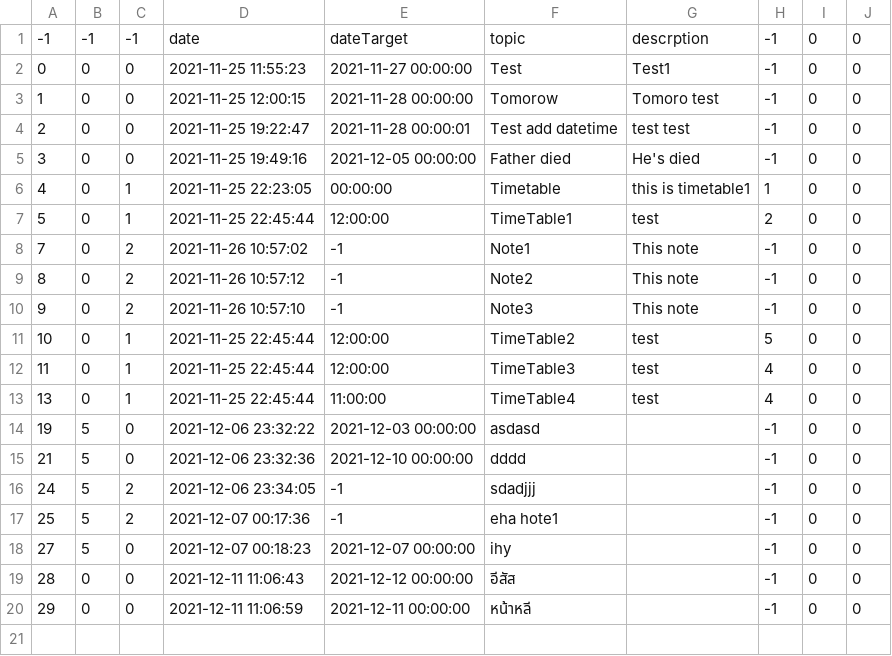
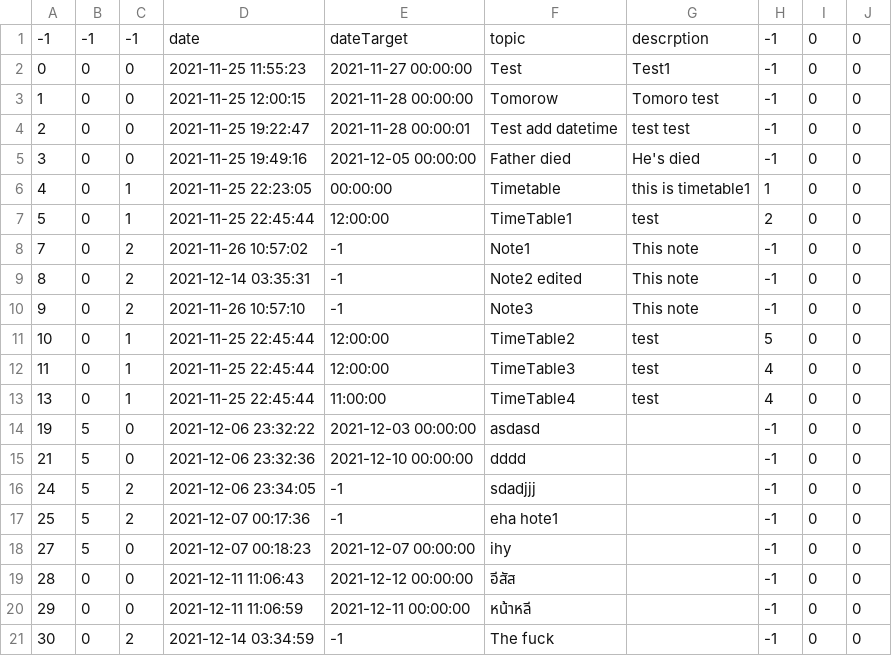
Before and after one commit to The-name-FPGN-is-already-taken/NoteMe, a CSV file: taskTable.csv, drawn as a sheet.

```diff
--- a/taskTable.csv
+++ b/taskTable.csv
@@ -8,3 +8,3 @@
 7,0,2,2021-11-26 10:57:02,-1,Note1,This note,-1,0,0
-8,0,2,2021-11-26 10:57:12,-1,Note2,This note,-1,0,0
+8,0,2,2021-12-14 03:35:31,-1,Note2 edited,This note,-1,0,0
 9,0,2,2021-11-26 10:57:10,-1,Note3,This note,-1,0,0
@@ -20 +20,2 @@
 29,0,0,2021-12-11 11:06:59,2021-12-11 00:00:00,หน้าหลี,,-1,0,0
+30,0,2,2021-12-14 03:34:59,-1,The fuck,,-1,0,0
```
Also changed, not shown: 5 other files.
